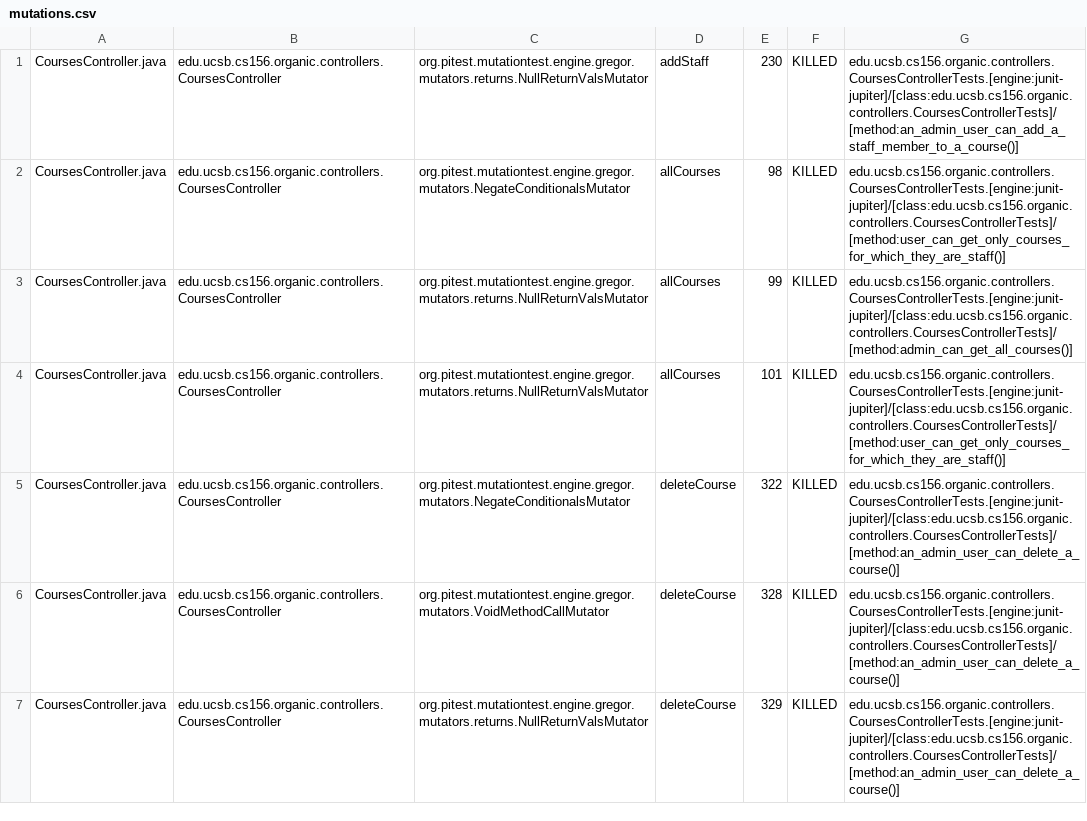
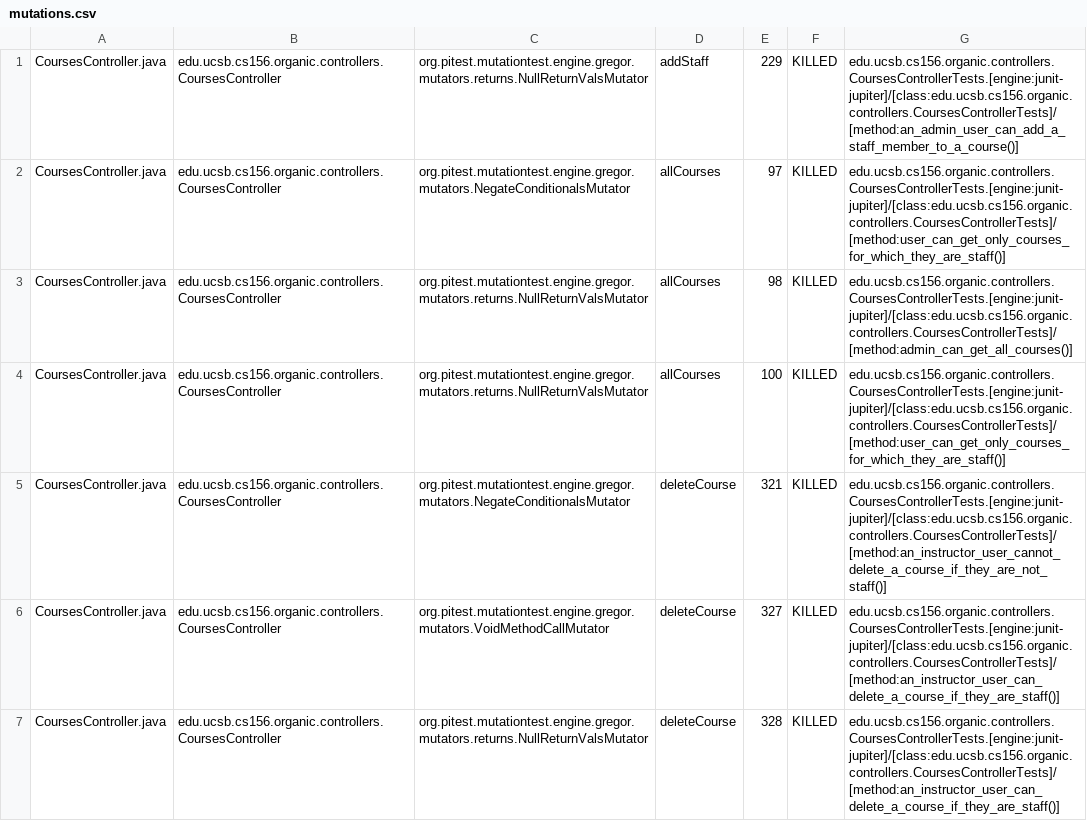
Before and after one commit to ucsb-cs156-s24/proj-organic-s24-5pm-3, a CSV file: prs/46/pitest/mutations.csv, drawn as a sheet; only a part is shown; the diff covers the shown part only.

Commit message:
Deploying to gh-pages from @ ucsb-cs156-s24/proj-organic-s24-5pm-3@5c978ddb27d03ec2927c8d9d7252256ac53be987 🚀

```diff
--- a/prs/46/pitest/mutations.csv
+++ b/prs/46/pitest/mutations.csv
@@ -1,7 +1,7 @@
-CoursesController.java,edu.ucsb.cs156.organic.controllers.CoursesController,org.pitest.mutationtest.engine.gregor.mutators.returns.NullReturnValsMutator,addStaff,230,KILLED,edu.ucsb.cs156.organic.controllers.CoursesControllerTests.[engine:junit-jupiter]/[class:edu.ucsb.cs156.organic.controllers.CoursesControllerTests]/[method:an_admin_user_can_add_a_staff_member_to_a_course()]
-CoursesController.java,edu.ucsb.cs156.organic.controllers.CoursesController,org.pitest.mutationtest.engine.gregor.mutators.NegateConditionalsMutator,allCourses,98,KILLED,edu.ucsb.cs156.organic.controllers.CoursesControllerTests.[engine:junit-jupiter]/[class:edu.ucsb.cs156.organic.controllers.CoursesControllerTests]/[method:user_can_get_only_courses_for_which_they_are_staff()]
-CoursesController.java,edu.ucsb.cs156.organic.controllers.CoursesController,org.pitest.mutationtest.engine.gregor.mutators.returns.NullReturnValsMutator,allCourses,99,KILLED,edu.ucsb.cs156.organic.controllers.CoursesControllerTests.[engine:junit-jupiter]/[class:edu.ucsb.cs156.organic.controllers.CoursesControllerTests]/[method:admin_can_get_all_courses()]
-CoursesController.java,edu.ucsb.cs156.organic.controllers.CoursesController,org.pitest.mutationtest.engine.gregor.mutators.returns.NullReturnValsMutator,allCourses,101,KILLED,edu.ucsb.cs156.organic.controllers.CoursesControllerTests.[engine:junit-jupiter]/[class:edu.ucsb.cs156.organic.controllers.CoursesControllerTests]/[method:user_can_get_only_courses_for_which_they_are_staff()]
-CoursesController.java,edu.ucsb.cs156.organic.controllers.CoursesController,org.pitest.mutationtest.engine.gregor.mutators.NegateConditionalsMutator,deleteCourse,322,KILLED,edu.ucsb.cs156.organic.controllers.CoursesControllerTests.[engine:junit-jupiter]/[class:edu.ucsb.cs156.organic.controllers.CoursesControllerTests]/[method:an_admin_user_can_delete_a_course()]
-CoursesController.java,edu.ucsb.cs156.organic.controllers.CoursesController,org.pitest.mutationtest.engine.gregor.mutators.VoidMethodCallMutator,deleteCourse,328,KILLED,edu.ucsb.cs156.organic.controllers.CoursesControllerTests.[engine:junit-jupiter]/[class:edu.ucsb.cs156.organic.controllers.CoursesControllerTests]/[method:an_admin_user_can_delete_a_course()]
-CoursesController.java,edu.ucsb.cs156.organic.controllers.CoursesController,org.pitest.mutationtest.engine.gregor.mutators.returns.NullReturnValsMutator,deleteCourse,329,KILLED,edu.ucsb.cs156.organic.controllers.CoursesControllerTests.[engine:junit-jupiter]/[class:edu.ucsb.cs156.organic.controllers.CoursesControllerTests]/[method:an_admin_user_can_delete_a_course()]
+CoursesController.java,edu.ucsb.cs156.organic.controllers.CoursesController,org.pitest.mutationtest.engine.gregor.mutators.returns.NullReturnValsMutator,addStaff,229,KILLED,edu.ucsb.cs156.organic.controllers.CoursesControllerTests.[engine:junit-jupiter]/[class:edu.ucsb.cs156.organic.controllers.CoursesControllerTests]/[method:an_admin_user_can_add_a_staff_member_to_a_course()]
+CoursesController.java,edu.ucsb.cs156.organic.controllers.CoursesController,org.pitest.mutationtest.engine.gregor.mutators.NegateConditionalsMutator,allCourses,97,KILLED,edu.ucsb.cs156.organic.controllers.CoursesControllerTests.[engine:junit-jupiter]/[class:edu.ucsb.cs156.organic.controllers.CoursesControllerTests]/[method:user_can_get_only_courses_for_which_they_are_staff()]
+CoursesController.java,edu.ucsb.cs156.organic.controllers.CoursesController,org.pitest.mutationtest.engine.gregor.mutators.returns.NullReturnValsMutator,allCourses,98,KILLED,edu.ucsb.cs156.organic.controllers.CoursesControllerTests.[engine:junit-jupiter]/[class:edu.ucsb.cs156.organic.controllers.CoursesControllerTests]/[method:admin_can_get_all_courses()]
+CoursesController.java,edu.ucsb.cs156.organic.controllers.CoursesController,org.pitest.mutationtest.engine.gregor.mutators.returns.NullReturnValsMutator,allCourses,100,KILLED,edu.ucsb.cs156.organic.controllers.CoursesControllerTests.[engine:junit-jupiter]/[class:edu.ucsb.cs156.organic.controllers.CoursesControllerTests]/[method:user_can_get_only_courses_for_which_they_are_staff()]
+CoursesController.java,edu.ucsb.cs156.organic.controllers.CoursesController,org.pitest.mutationtest.engine.gregor.mutators.NegateConditionalsMutator,deleteCourse,321,KILLED,edu.ucsb.cs156.organic.controllers.CoursesControllerTests.[engine:junit-jupiter]/[class:edu.ucsb.cs156.organic.controllers.CoursesControllerTests]/[method:an_instructor_user_cannot_delete_a_course_if_they_are_not_staff()]
+CoursesController.java,edu.ucsb.cs156.organic.controllers.CoursesController,org.pitest.mutationtest.engine.gregor.mutators.VoidMethodCallMutator,deleteCourse,327,KILLED,edu.ucsb.cs156.organic.controllers.CoursesControllerTests.[engine:junit-jupiter]/[class:edu.ucsb.cs156.organic.controllers.CoursesControllerTests]/[method:an_instructor_user_can_delete_a_course_if_they_are_staff()]
+CoursesController.java,edu.ucsb.cs156.organic.controllers.CoursesController,org.pitest.mutationtest.engine.gregor.mutators.returns.NullReturnValsMutator,deleteCourse,328,KILLED,edu.ucsb.cs156.organic.controllers.CoursesControllerTests.[engine:junit-jupiter]/[class:edu.ucsb.cs156.organic.controllers.CoursesControllerTests]/[method:an_instructor_user_can_delete_a_course_if_they_are_staff()]
```
Also changed, not shown: 2 added rows, 2 removed rows and 63 edited cells elsewhere in this file, 21 other files.
